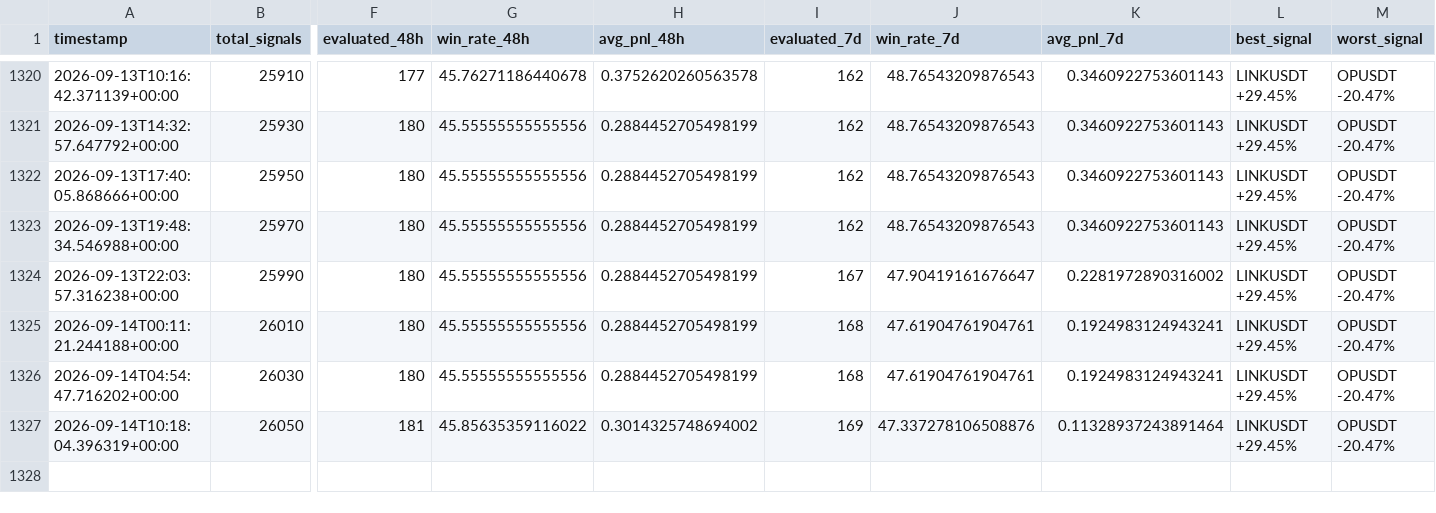
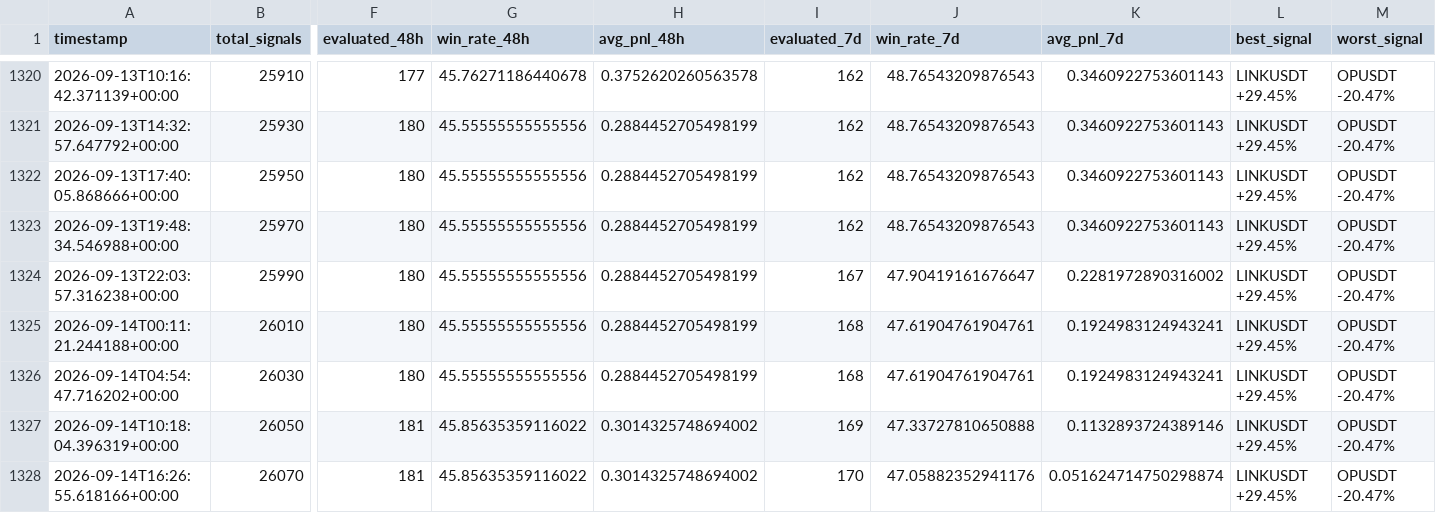
Before and after one commit to ZozoCodEx/crypto-signal-bot, a CSV file: crypto-signal-bot/signal_performance_summary.csv, drawn as a sheet; only a part is shown, gaps mark what is left out; rows hold the shown columns only; the diff names each change by its address in the sheet, - before the commit and + after, or states it on an @@ line.

```diff
--- a/crypto-signal-bot/signal_performance_summary.csv
+++ b/crypto-signal-bot/signal_performance_summary.csv
-J1327 (win_rate_7d): 47.337278106508876
+J1327 (win_rate_7d): 47.33727810650888
-K1327 (avg_pnl_7d): 0.11328937243891464
+K1327 (avg_pnl_7d): 0.1132893724389146
+row 1328: 2026-09-14T16:26:55.618166+00:00 | 26070 | 181 | 45.85635359116022 | 0.3014325748694002 | 170 | 47.05882352941176 | 0.051624714750298874 | LINKUSDT +29.45% | OPUSDT -20.47%
```
Also changed, not shown: crypto-signal-bot/market_regime.csv, crypto-signal-bot/opportunities.csv, 7 other files.
